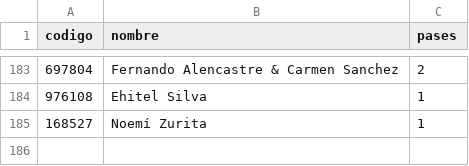
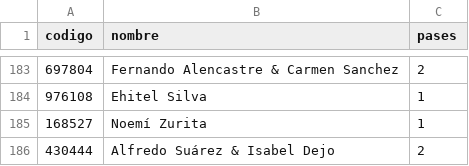
Before and after one commit to SalvatoreCordano/Boda-LuciaySalvatore, a CSV file: invitados.csv, drawn as a sheet; only a part is shown, gaps mark what is left out.

```diff
--- a/invitados.csv
+++ b/invitados.csv
@@ -185 +185,2 @@ codigo,nombre,pases
 168527,Noemí Zurita,1
+430444,Alfredo Suárez & Isabel Dejo,2
```
